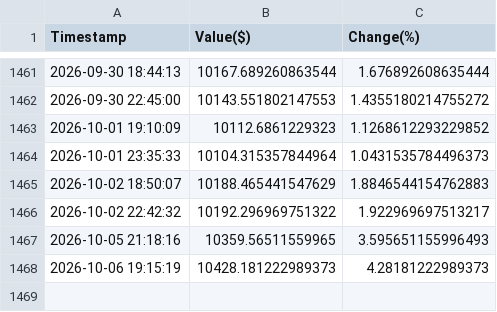
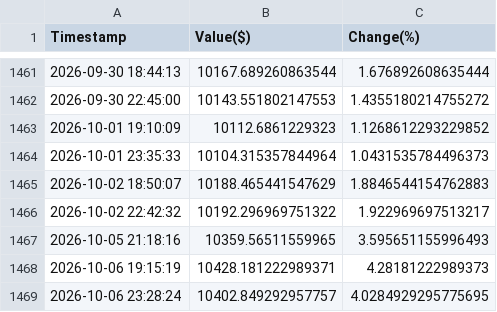
Before and after one commit to borawskiD/AI_STOCK_BOT, a CSV file: results/history_NEWS_TRIGGER.csv, drawn as a sheet; only a part is shown, gaps mark what is left out.

Commit message:
Auto updated portfolio values (Tue Oct  6 23:28:33 UTC 2026)

```diff
--- a/results/history_NEWS_TRIGGER.csv
+++ b/results/history_NEWS_TRIGGER.csv
@@ -1467,2 +1467,3 @@ Timestamp,Value($),Change(%)
 2026-10-05 21:18:16,10359.56511559965,3.595651155996493
-2026-10-06 19:15:19,10428.181222989373,4.28181222989373
+2026-10-06 19:15:19,10428.181222989371,4.28181222989373
+2026-10-06 23:28:24,10402.849292957757,4.0284929295775695
```
Also changed, not shown: results/history_AI_REGULAR.csv, results/history_NEWS_REGULAR.csv, 7 other files.
